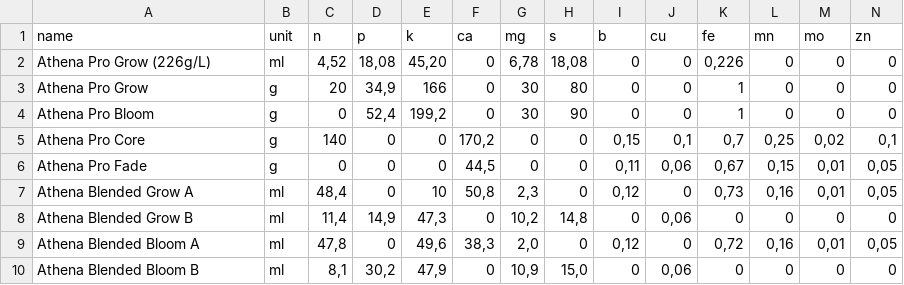
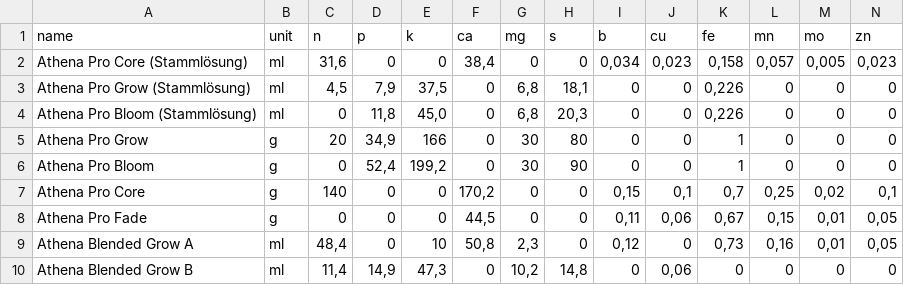
Before and after one commit to wuckfayne/bobbyrechner, a CSV file: data/fertilizers.csv, drawn as a sheet; only a part is shown; the shorter side is filled out with more unchanged rows; addresses are those after the commit; rows hold the shown columns only; the diff names each change by its address in the sheet, - before the commit and + after, or states it on an @@ line.

Commit message:
Update fertilizers.csv

```diff
--- a/data/fertilizers.csv
+++ b/data/fertilizers.csv
+row 2: Athena Pro Core (Stammlösung) | ml | 31,6 | 0 | 0 | 38,4 | 0 | 0 | 0,034 | 0,023 | 0,158 | 0,057 | 0,005 | 0,023
-A3 (name): Athena Pro Grow (226g/L)
+A3 (name): Athena Pro Grow (Stammlösung)
-C3 (n): 4,52
+C3 (n): 4,5
-D3 (p): 18,08
+D3 (p): 7,9
-E3 (k): 45,20
+E3 (k): 37,5
-G3 (mg): 6,78
+G3 (mg): 6,8
-H3 (s): 18,08
+H3 (s): 18,1
+row 4: Athena Pro Bloom (Stammlösung) | ml | 0 | 11,8 | 45,0 | 0 | 6,8 | 20,3 | 0 | 0 | 0,226 | 0 | 0 | 0
```
